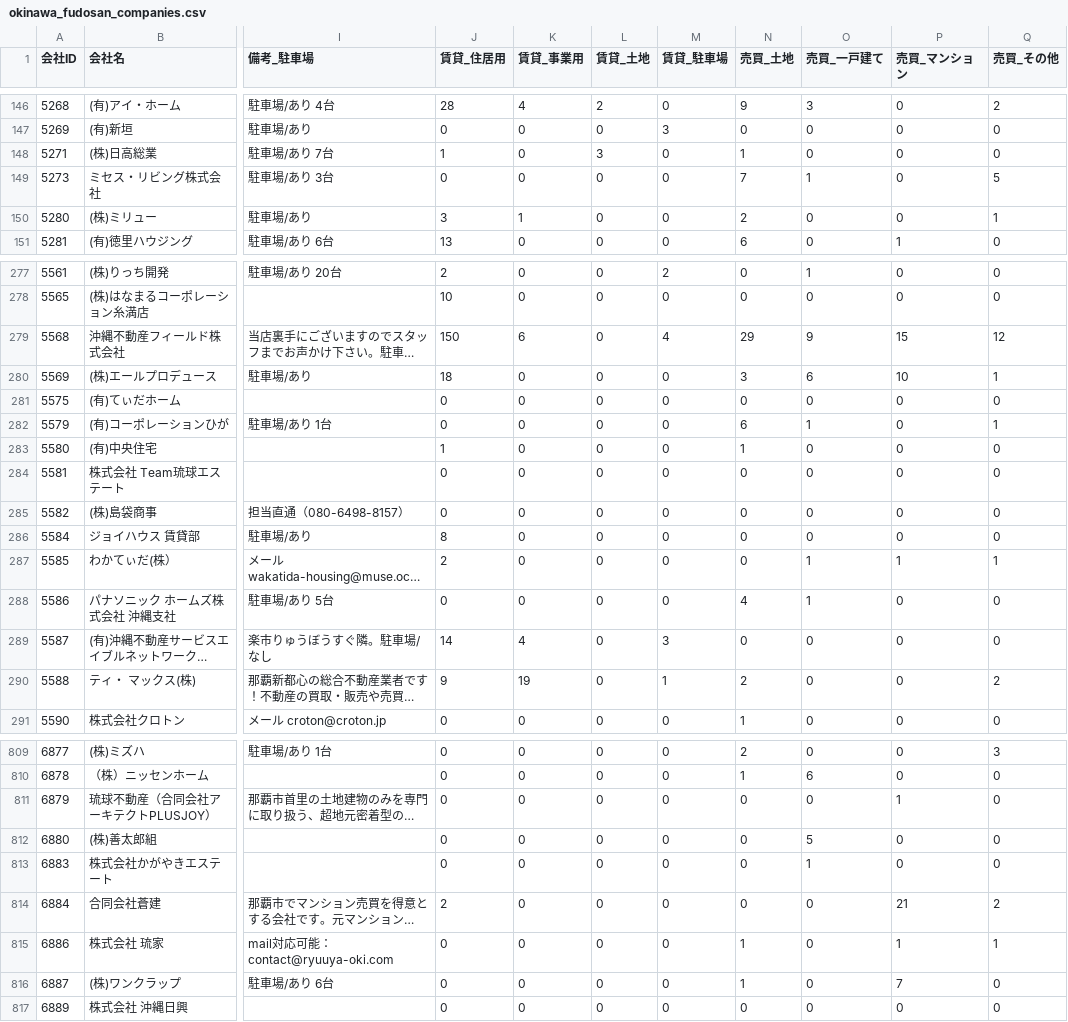
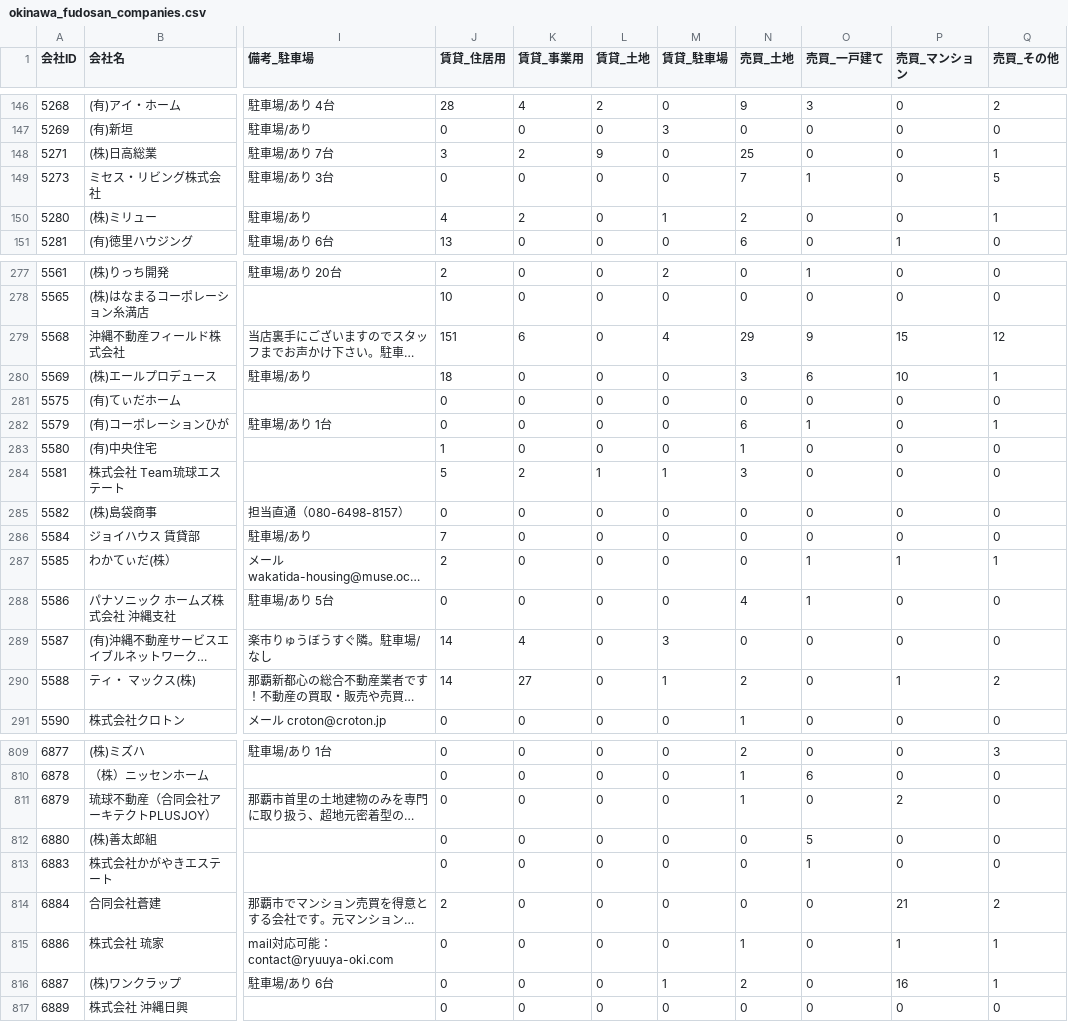
Before and after one commit to tak-yamamoto-alt/okinawa-fudosan-scraper, a CSV file: okinawa_fudosan_companies.csv, drawn as a sheet; only a part is shown, gaps mark what is left out; long unchanged cells end in …; the diff covers the shown part only; the diff names each change by its address in the sheet, - before the commit and + after, or states it on an @@ line.

```diff
--- a/okinawa_fudosan_companies.csv
+++ b/okinawa_fudosan_companies.csv
-J148 (賃貸_住居用): 1
+J148 (賃貸_住居用): 3
-K148 (賃貸_事業用): 0
+K148 (賃貸_事業用): 2
-L148 (賃貸_土地): 3
+L148 (賃貸_土地): 9
-N148 (売買_土地): 1
+N148 (売買_土地): 25
-Q148 (売買_その他): 0
+Q148 (売買_その他): 1
-J150 (賃貸_住居用): 3
+J150 (賃貸_住居用): 4
-K150 (賃貸_事業用): 1
+K150 (賃貸_事業用): 2
-M150 (賃貸_駐車場): 0
+M150 (賃貸_駐車場): 1
-J279 (賃貸_住居用): 150
+J279 (賃貸_住居用): 151
-J284 (賃貸_住居用): 0
+J284 (賃貸_住居用): 5
-K284 (賃貸_事業用): 0
+K284 (賃貸_事業用): 2
-L284 (賃貸_土地): 0
+L284 (賃貸_土地): 1
-M284 (賃貸_駐車場): 0
+M284 (賃貸_駐車場): 1
-N284 (売買_土地): 0
+N284 (売買_土地): 3
-J286 (賃貸_住居用): 8
+J286 (賃貸_住居用): 7
-J290 (賃貸_住居用): 9
+J290 (賃貸_住居用): 14
-K290 (賃貸_事業用): 19
+K290 (賃貸_事業用): 27
-P290 (売買_マンション): 0
+P290 (売買_マンション): 1
-N811 (売買_土地): 0
+N811 (売買_土地): 1
-P811 (売買_マンション): 1
+P811 (売買_マンション): 2
-M816 (賃貸_駐車場): 0
+M816 (賃貸_駐車場): 1
-N816 (売買_土地): 1
+N816 (売買_土地): 2
-P816 (売買_マンション): 7
+P816 (売買_マンション): 16
-Q816 (売買_その他): 0
+Q816 (売買_その他): 1
```
Also changed, not shown: 164 edited cells elsewhere in this file.
